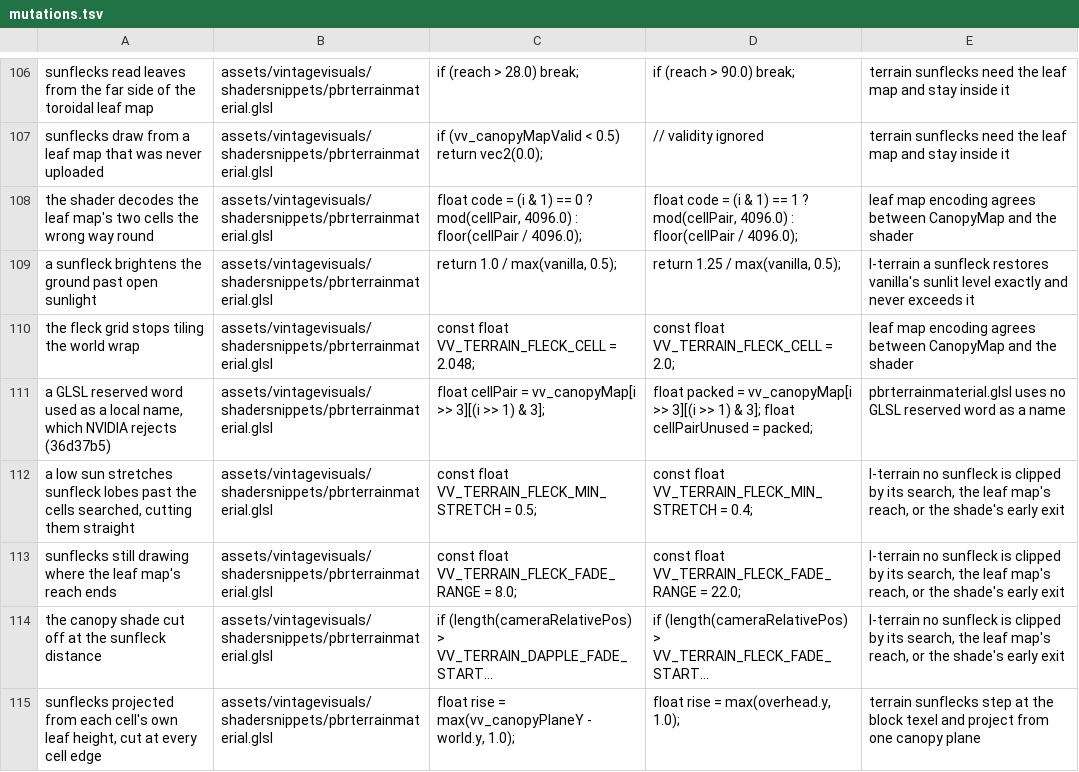
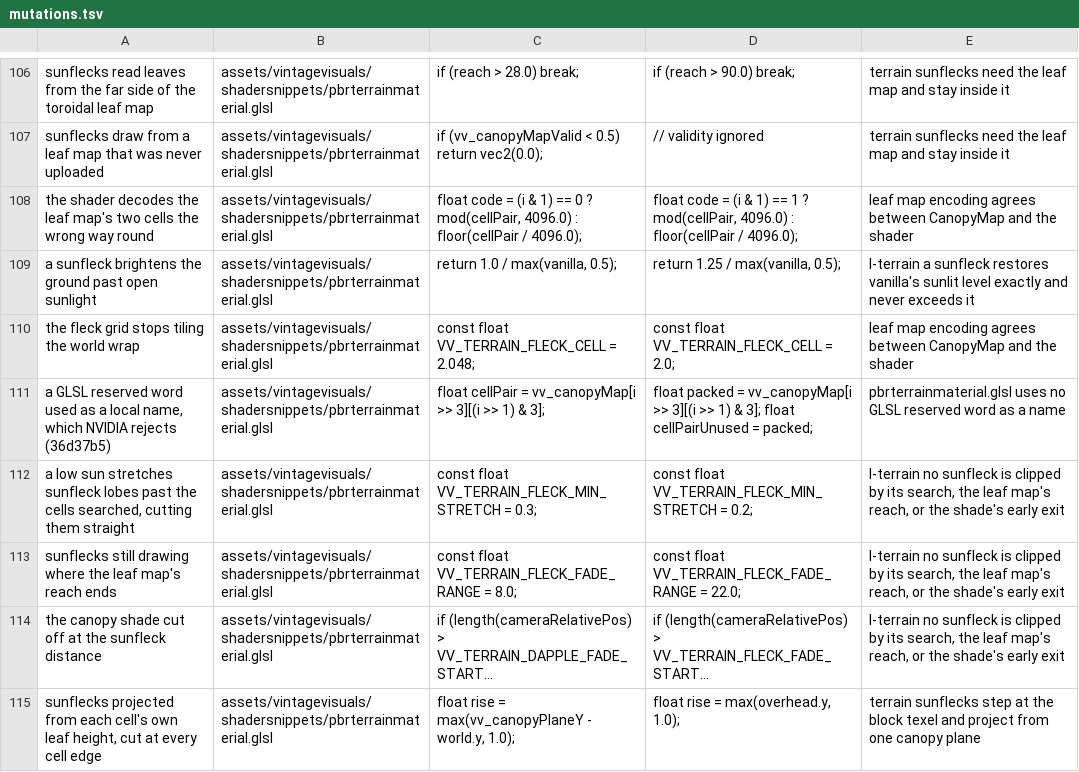
Before and after one commit to ImperfectRain/Vintage-Visuals, a TSV file: tools/mutate/mutations.tsv, drawn as a sheet; only a part is shown, gaps mark what is left out; long unchanged cells end in …; the diff covers the shown part only.

```diff
--- a/tools/mutate/mutations.tsv
+++ b/tools/mutate/mutations.tsv
@@ -111,3 +111,3 @@ the fleck grid stops tiling the world wrap	assets/vintagevisuals/shadersnippets/
 a GLSL reserved word used as a local name, which NVIDIA rejects (36d37b5)	assets/vintagevisuals/shadersnippets/pbrterrainmaterial.glsl	    float cellPair = vv_canopyMap[i >> 3][(i >> 1) & 3];	    float packed = vv_canopyMap[i >> 3][(i >> 1) & 3]; float cellPairUnused = packed;	pbrterrainmaterial.glsl uses no GLSL reserved word as a name
-a low sun stretches sunfleck lobes past the cells searched, cutting them straight	assets/vintagevisuals/shadersnippets/pbrterrainmaterial.glsl	const float VV_TERRAIN_FLECK_MIN_STRETCH = 0.5;	const float VV_TERRAIN_FLECK_MIN_STRETCH = 0.4;	I-terrain no sunfleck is clipped by its search, the leaf map's reach, or the shade's early exit
+a low sun stretches sunfleck lobes past the cells searched, cutting them straight	assets/vintagevisuals/shadersnippets/pbrterrainmaterial.glsl	const float VV_TERRAIN_FLECK_MIN_STRETCH = 0.3;	const float VV_TERRAIN_FLECK_MIN_STRETCH = 0.2;	I-terrain no sunfleck is clipped by its search, the leaf map's reach, or the shade's early exit
 sunflecks still drawing where the leaf map's reach ends	assets/vintagevisuals/shadersnippets/pbrterrainmaterial.glsl	const float VV_TERRAIN_FLECK_FADE_RANGE = 8.0;	const float VV_TERRAIN_FLECK_FADE_RANGE = 22.0;	I-terrain no sunfleck is clipped by its search, the leaf map's reach, or the shade's early exit
```
Also changed, not shown: 12 added rows, 1 removed row and 7 edited cells elsewhere in this file, 33 other files.
